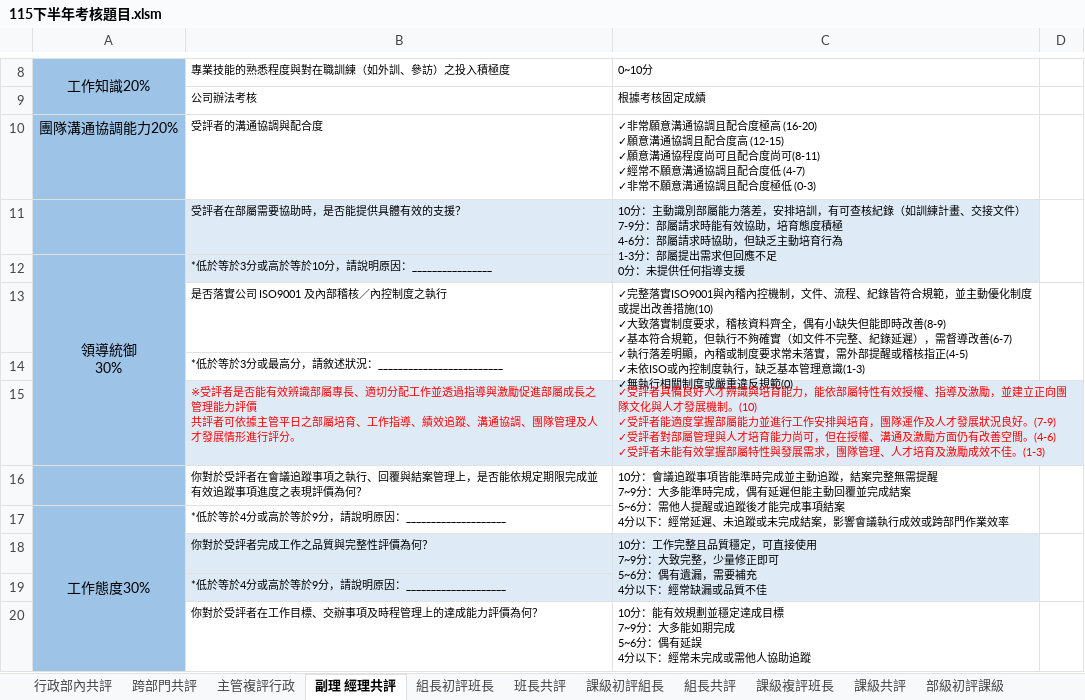
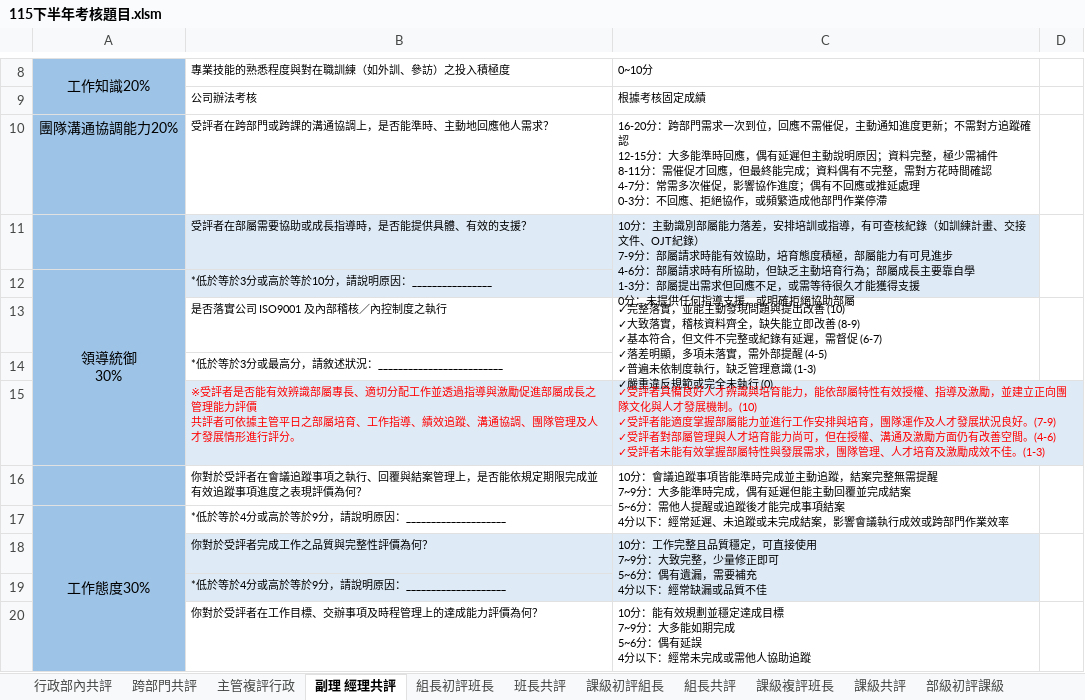
Before and after one commit to tinghuei/website, an Excel workbook: 115下半年考核題目.xlsm, sheet 副理 經理共評, drawn as a sheet; only a part is shown, gaps mark what is left out; values as stored, in another font and other column widths than the file's, no borders; table styles not drawn; ↵ is a line break in a cell; the diff names each change by its address in the sheet, - before the commit and + after, or states it on an @@ line.

```diff
--- a/115下半年考核題目.xlsm (sheet 副理 經理共評)
+++ b/115下半年考核題目.xlsm (sheet 副理 經理共評)
-B10: 受評者的溝通協調與配合度
+B10: 受評者在跨部門或跨課的溝通協調上，是否能準時、主動地回應他人需求？
-C10: ✓非常願意溝通協調且配合度極高 (16-20) ↵ ✓願意溝通協調且配合度高 (12-15) ↵ ✓願意溝通協程度尚可且配合度尚可(8-11) ↵ ✓經常不願意溝通協調且配合度低 (4-7) ↵ ✓非常不願意溝通協調且配合度極低 (0-3)
+C10: 16-20分：跨部門需求一次到位，回應不需催促，主動通知進度更新；不需對方追蹤確認 ↵ 12-15分：大多能準時回應，偶有延遲但主動說明原因；資料完整，極少需補件 ↵ 8-11分：需催促才回應，但最終能完成；資料偶有不完整，需對方花時間確認 ↵ 4-7分：常需多次催促，影響協作進度；偶有不回應或推延處理 ↵ 0-3分：不回應、拒絕協作，或頻繁造成他部門作業停滯
-B11: 受評者在部屬需要協助時，是否能提供具體有效的支援？
+B11: 受評者在部屬需要協助或成長指導時，是否能提供具體、有效的支援？
-C11: …安排培訓，有可查核紀錄（如訓練計畫、交接文件） ↵ 7-9分：部屬請求時能有效協助，培育態度積極 ↵ 4-6分：部屬請求時協助，但缺乏主動培育行為 ↵ 1-3分：部屬提出需求但回應不足 ↵ 0分：未提供任何指導支援
+C11: …安排培訓或指導，有可查核紀錄（如訓練計畫、交接文件、OJT紀錄） ↵ 7-9分：部屬請求時能有效協助，培育態度積極，部屬能力有可見進步 ↵ 4-6分：部屬請求時有所協助，但缺乏主動培育行為；部屬成長主要靠自學 ↵ 1-3分：部屬提出需求但回應不足，或需等待很久才能獲得支援 ↵ 0分：未提供任何指導支援，或明確拒絕協助部屬
-C13: …完整落實ISO9001與內稽內控機制，文件、流程、紀錄皆符合規範，並主動優化制度或提出改善措施(10) ↵ ✓大致落實制度要求，稽核資料齊全，偶有小缺失但能即時改善(8-9) ↵ ✓基本符合規範，但執行不夠確實（如文件不完整、紀錄延遲），需督導改善(6-7) ↵ ✓執行落差明顯，內稽或制度要求常未落實，需外部提醒或稽核指正(4-5) ↵ ✓未依ISO或內控制度執行，缺乏基本管理意識(1-3) ↵ ✓無執行相關制度或嚴重違反規範(0)
+C13: …完整落實，並能主動發現問題與提出改善 (10) ↵ ✓大致落實，稽核資料齊全，缺失能立即改善 (8-9) ↵ ✓基本符合，但文件不完整或紀錄有延遲，需督促 (6-7) ↵ ✓落差明顯，多項未落實，需外部提醒 (4-5) ↵ ✓普遍未依制度執行，缺乏管理意識 (1-3) ↵ ✓嚴重違反規範或完全未執行 (0)
```
Also changed, not shown: sheet 行政部內共評, sheet 主管複評行政, sheet 跨部門共評.
